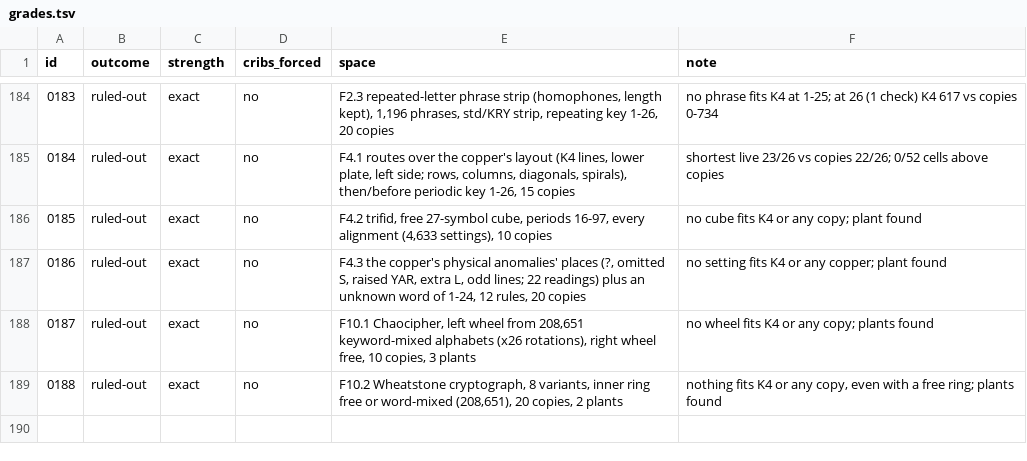
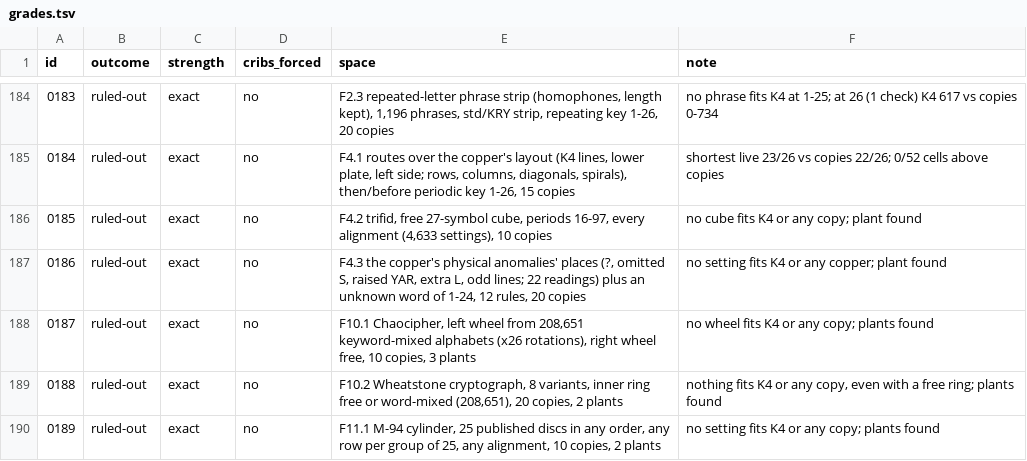
Before and after one commit to akaalias/k4, a TSV file: grades.tsv, drawn as a sheet; only a part is shown, gaps mark what is left out.

```diff
--- a/grades.tsv
+++ b/grades.tsv
@@ -189 +189,2 @@ id	outcome	strength	cribs_forced	space	note
 0188	ruled-out	exact	no	F10.2 Wheatstone cryptograph, 8 variants, inner ring free or word-mixed (208,651), 20 copies, 2 plants	nothing fits K4 or any copy, even with a free ring; plants found
+0189	ruled-out	exact	no	F11.1 M-94 cylinder, 25 published discs in any order, any row per group of 25, any alignment, 10 copies, 2 plants	no setting fits K4 or any copy; plants found
```
Also changed, not shown: 6 other files.
